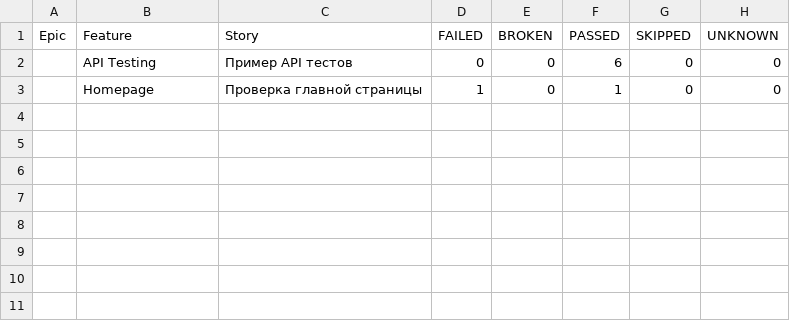
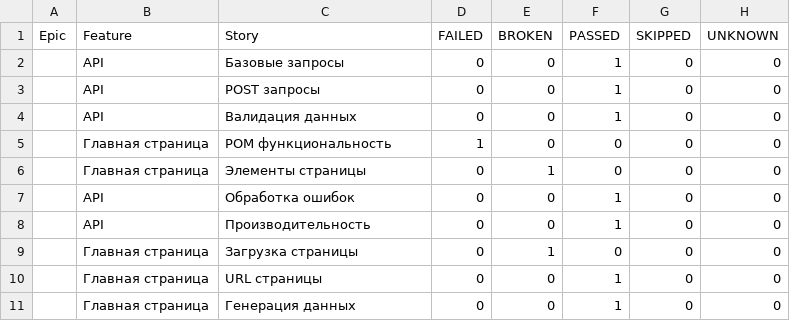
Before and after one commit to evometaio/catalog_autotests, a CSV file: data/behaviors.csv, drawn as a sheet.

```diff
--- a/data/behaviors.csv
+++ b/data/behaviors.csv
@@ -1,3 +1,11 @@
 "Epic","Feature","Story","FAILED","BROKEN","PASSED","SKIPPED","UNKNOWN"
-"","API Testing","Пример API тестов","0","0","6","0","0"
-"","Homepage","Проверка главной страницы","1","0","1","0","0"
+"","API","Базовые запросы","0","0","1","0","0"
+"","API","POST запросы","0","0","1","0","0"
+"","API","Валидация данных","0","0","1","0","0"
+"","Главная страница","POM функциональность","1","0","0","0","0"
+"","Главная страница","Элементы страницы","0","1","0","0","0"
+"","API","Обработка ошибок","0","0","1","0","0"
+"","API","Производительность","0","0","1","0","0"
+"","Главная страница","Загрузка страницы","0","1","0","0","0"
+"","Главная страница","URL страницы","0","0","1","0","0"
+"","Главная страница","Генерация данных","0","0","1","0","0"
```
Also changed, not shown: data/suites.csv, 49 other files.
